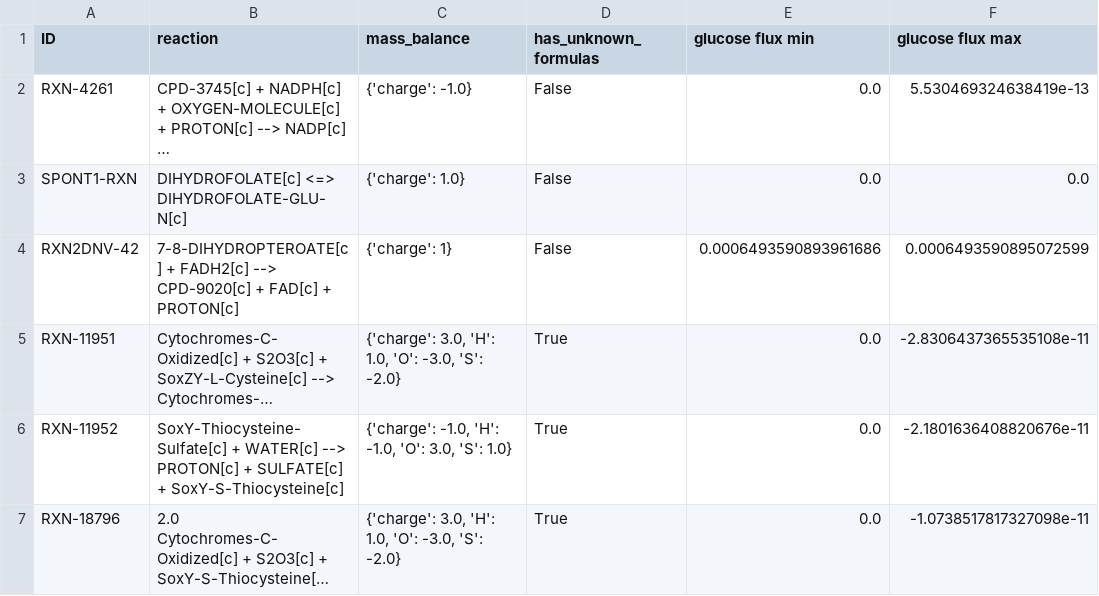
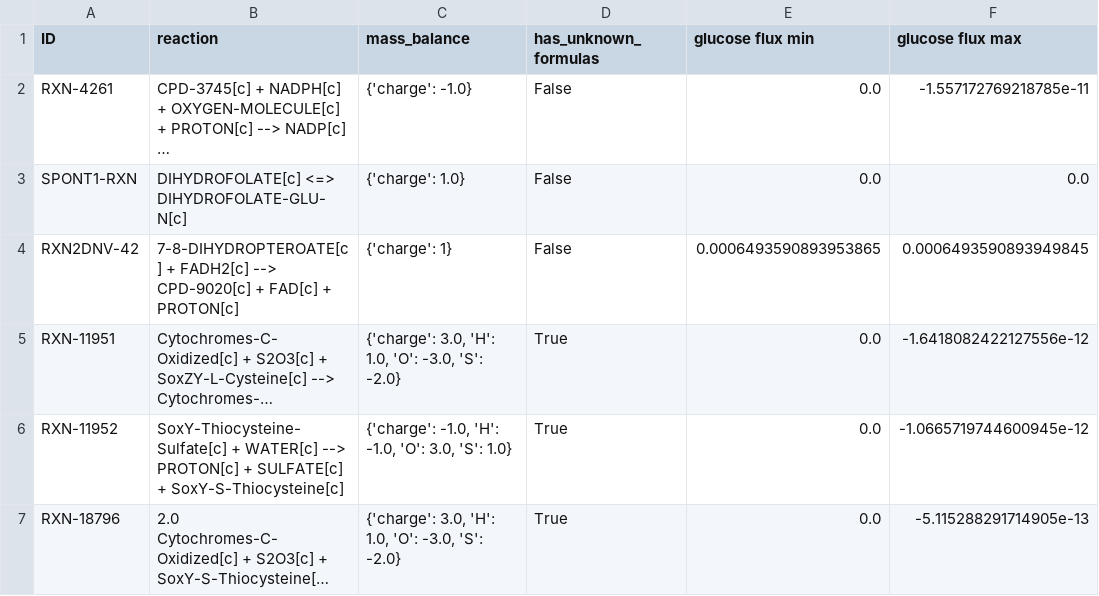
Before and after one commit to C-CoMP-STC/rpom-fba, a CSV file: model/logs/mass_balance.csv, drawn as a sheet; only a part is shown; long unchanged cells end in …; the diff covers the shown part only; the diff names each change by its address in the sheet, - before the commit and + after, or states it on an @@ line.

```diff
--- a/model/logs/mass_balance.csv
+++ b/model/logs/mass_balance.csv
-F2 (glucose flux max): 5.530469324638419e-13
+F2 (glucose flux max): -1.557172769218785e-11
-E4 (glucose flux min): 0.0006493590893961686
+E4 (glucose flux min): 0.0006493590893953865
-F4 (glucose flux max): 0.0006493590895072599
+F4 (glucose flux max): 0.0006493590893949845
-F5 (glucose flux max): -2.8306437365535108e-11
+F5 (glucose flux max): -1.6418082422127556e-12
-F6 (glucose flux max): -2.1801636408820676e-11
+F6 (glucose flux max): -1.0665719744600945e-12
-F7 (glucose flux max): -1.0738517817327098e-11
+F7 (glucose flux max): -5.115288291714905e-13
```
Also changed, not shown: 9 edited cells elsewhere in this file, model/logs/loop_test.csv, 4 other files.
